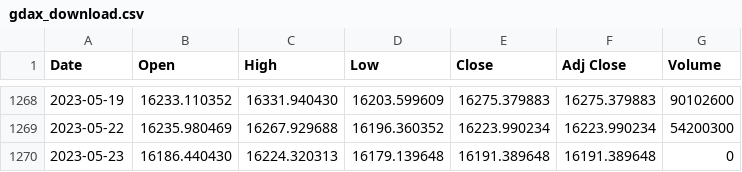
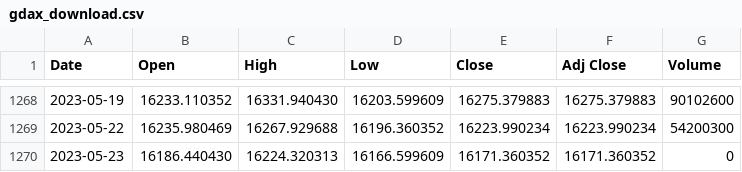
Before and after one commit to bautt/splunk4champions2, a CSV file: src/package/static/gdax_download.csv, drawn as a sheet; only a part is shown, gaps mark what is left out.

```diff
--- a/src/package/static/gdax_download.csv
+++ b/src/package/static/gdax_download.csv
@@ -1269,2 +1269,2 @@ Date,Open,High,Low,Close,Adj Close,Volume
 2023-05-22,16235.980469,16267.929688,16196.360352,16223.990234,16223.990234,54200300
-2023-05-23,16186.440430,16224.320313,16179.139648,16191.389648,16191.389648,0
+2023-05-23,16186.440430,16224.320313,16166.599609,16171.360352,16171.360352,0
```
Also changed, not shown: 2 other files.
